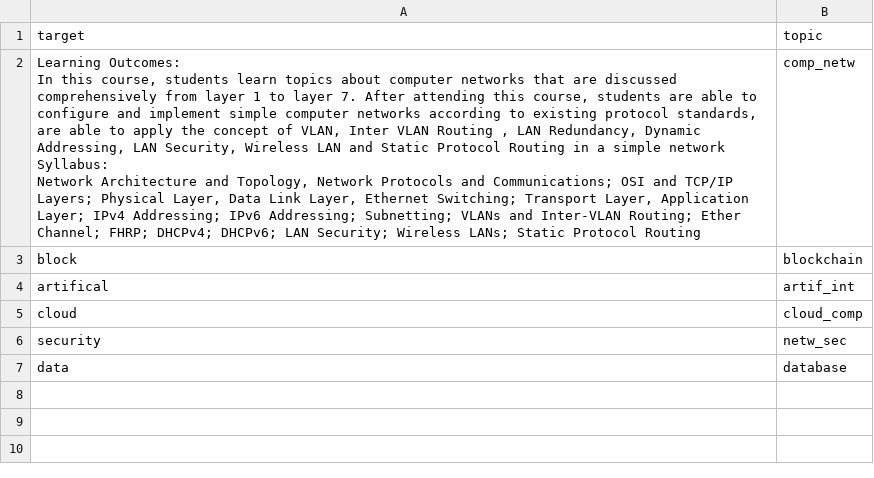
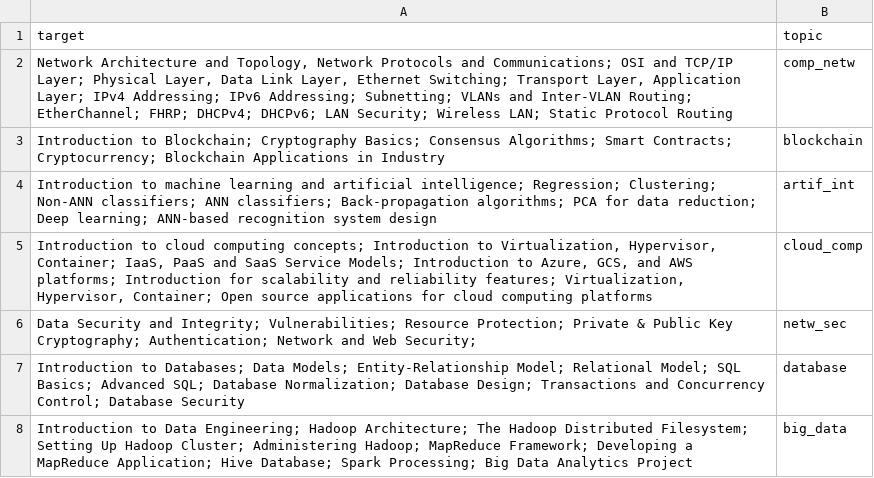
Before and after one commit to JeffriUI/syllabus-comparator, a CSV file: datasets/targets.csv, drawn as a sheet.

Commit message:
Tweaked dataset wrapping algorithms

```diff
--- a/datasets/targets.csv
+++ b/datasets/targets.csv
@@ -1,10 +1,8 @@
 target,topic
-"Learning Outcomes:
-In this course, students learn topics about computer networks that are discussed comprehensively from layer 1 to layer 7. After attending this course, students are able to configure and implement simple computer networks according to existing protocol standards, are able to apply the concept of VLAN, Inter VLAN Routing , LAN Redundancy, Dynamic Addressing, LAN Security, Wireless LAN and Static Protocol Routing in a simple network
-Syllabus:
-Network Architecture and Topology, Network Protocols and Communications; OSI and TCP/IP Layers; Physical Layer, Data Link Layer, Ethernet Switching; Transport Layer, Application Layer; IPv4 Addressing; IPv6 Addressing; Subnetting; VLANs and Inter-VLAN Routing; Ether Channel; FHRP; DHCPv4; DHCPv6; LAN Security; Wireless LANs; Static Protocol Routing","comp_netw"
-"block","blockchain"
-"artifical","artif_int"
-"cloud","cloud_comp"
-"security","netw_sec"
-"data","database"
+"Network Architecture and Topology, Network Protocols and Communications; OSI and TCP/IP Layer; Physical Layer, Data Link Layer, Ethernet Switching; Transport Layer, Application Layer; IPv4 Addressing; IPv6 Addressing; Subnetting; VLANs and Inter-VLAN Routing; EtherChannel; FHRP; DHCPv4; DHCPv6; LAN Security; Wireless LAN; Static Protocol Routing","comp_netw"
+"Introduction to Blockchain; Cryptography Basics; Consensus Algorithms; Smart Contracts; Cryptocurrency; Blockchain Applications in Industry","blockchain"
+"Introduction to machine learning and artificial intelligence; Regression; Clustering; Non-ANN classifiers; ANN classifiers; Back-propagation algorithms; PCA for data reduction; Deep learning; ANN-based recognition system design","artif_int"
+"Introduction to cloud computing concepts; Introduction to Virtualization, Hypervisor, Container; IaaS, PaaS and SaaS Service Models; Introduction to Azure, GCS, and AWS platforms; Introduction for scalability and reliability features; Virtualization, Hypervisor, Container; Open source applications for cloud computing platforms","cloud_comp"
+"Data Security and Integrity; Vulnerabilities; Resource Protection; Private & Public Key Cryptography; Authentication; Network and Web Security;","netw_sec"
+"Introduction to Databases; Data Models; Entity-Relationship Model; Relational Model; SQL Basics; Advanced SQL; Database Normalization; Database Design; Transactions and Concurrency Control; Database Security","database"
+"Introduction to Data Engineering; Hadoop Architecture; The Hadoop Distributed Filesystem; Setting Up Hadoop Cluster; Administering Hadoop; MapReduce Framework; Developing a MapReduce Application; Hive Database; Spark Processing; Big Data Analytics Project","big_data"
```
Also changed, not shown: 6 other files.
